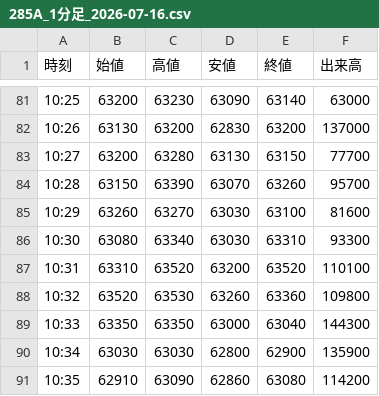
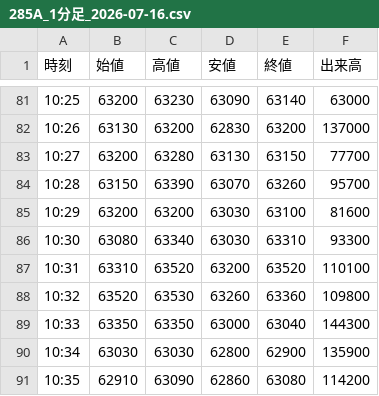
Before and after one commit to yayuta417/kioxia-stock-data, a CSV file: 1分足/285A_1分足_2026-07-16.csv, drawn as a sheet; only a part is shown, gaps mark what is left out.

```diff
--- a/1分足/285A_1分足_2026-07-16.csv
+++ b/1分足/285A_1分足_2026-07-16.csv
@@ -84,3 +84,3 @@
 10:28,63150,63390,63070,63260,95700
-10:29,63260,63270,63030,63100,81600
+10:29,63200,63200,63030,63100,81600
 10:30,63080,63340,63030,63310,93300
```
Also changed, not shown: 1分足/285A_1分足_2026-07-22.csv, 7 other files.
